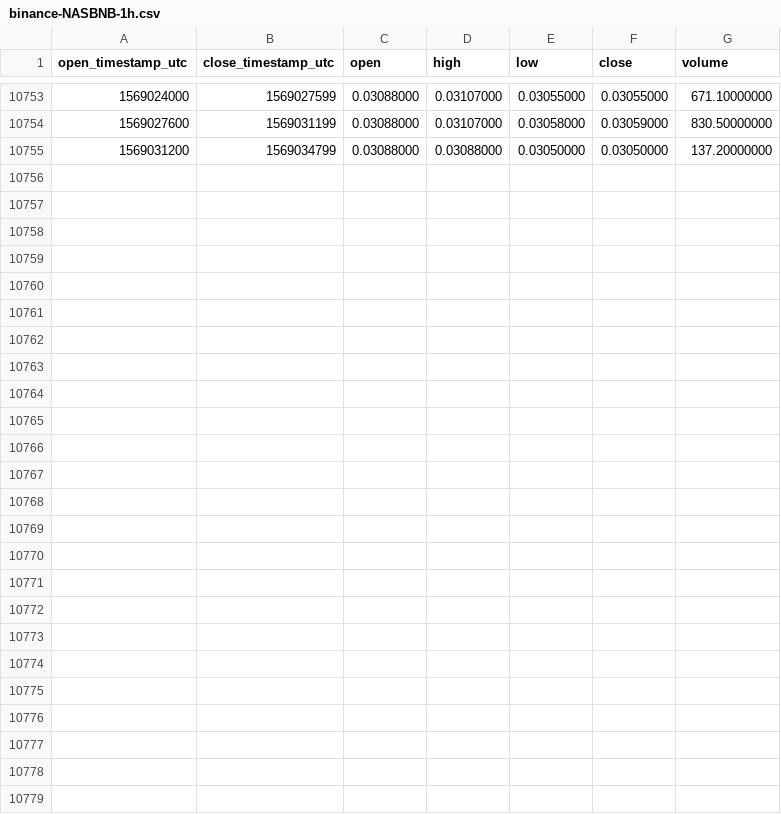
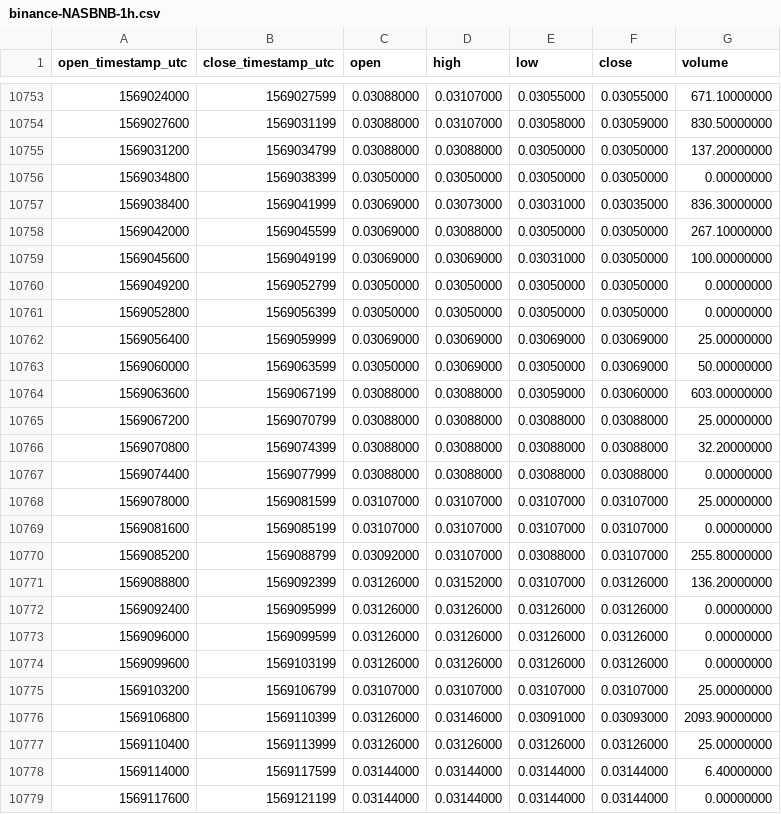
Before and after one commit to cryptobigbro/binance-NASBNB, a CSV file: binance-NASBNB-1h.csv, drawn as a sheet; only a part is shown, gaps mark what is left out.

Commit message:
Update OHLCV data.

```diff
--- a/binance-NASBNB-1h.csv
+++ b/binance-NASBNB-1h.csv
@@ -10755 +10755,25 @@ open_timestamp_utc,close_timestamp_utc,open,high,low,close,volume
 1569031200,1569034799,0.03088000,0.03088000,0.03050000,0.03050000,137.20000000
+1569034800,1569038399,0.03050000,0.03050000,0.03050000,0.03050000,0.00000000
+1569038400,1569041999,0.03069000,0.03073000,0.03031000,0.03035000,836.30000000
+1569042000,1569045599,0.03069000,0.03088000,0.03050000,0.03050000,267.10000000
+1569045600,1569049199,0.03069000,0.03069000,0.03031000,0.03050000,100.00000000
+1569049200,1569052799,0.03050000,0.03050000,0.03050000,0.03050000,0.00000000
+1569052800,1569056399,0.03050000,0.03050000,0.03050000,0.03050000,0.00000000
+1569056400,1569059999,0.03069000,0.03069000,0.03069000,0.03069000,25.00000000
+1569060000,1569063599,0.03050000,0.03069000,0.03050000,0.03069000,50.00000000
+1569063600,1569067199,0.03088000,0.03088000,0.03059000,0.03060000,603.00000000
+1569067200,1569070799,0.03088000,0.03088000,0.03088000,0.03088000,25.00000000
+1569070800,1569074399,0.03088000,0.03088000,0.03088000,0.03088000,32.20000000
+1569074400,1569077999,0.03088000,0.03088000,0.03088000,0.03088000,0.00000000
+1569078000,1569081599,0.03107000,0.03107000,0.03107000,0.03107000,25.00000000
+1569081600,1569085199,0.03107000,0.03107000,0.03107000,0.03107000,0.00000000
+1569085200,1569088799,0.03092000,0.03107000,0.03088000,0.03107000,255.80000000
+1569088800,1569092399,0.03126000,0.03152000,0.03107000,0.03126000,136.20000000
+1569092400,1569095999,0.03126000,0.03126000,0.03126000,0.03126000,0.00000000
+1569096000,1569099599,0.03126000,0.03126000,0.03126000,0.03126000,0.00000000
+1569099600,1569103199,0.03126000,0.03126000,0.03126000,0.03126000,0.00000000
+1569103200,1569106799,0.03107000,0.03107000,0.03107000,0.03107000,25.00000000
+1569106800,1569110399,0.03126000,0.03146000,0.03091000,0.03093000,2093.90000000
+1569110400,1569113999,0.03126000,0.03126000,0.03126000,0.03126000,25.00000000
+1569114000,1569117599,0.03144000,0.03144000,0.03144000,0.03144000,6.40000000
+1569117600,1569121199,0.03144000,0.03144000,0.03144000,0.03144000,0.00000000
```
Also changed, not shown: binance-NASBNB-1d.csv.
